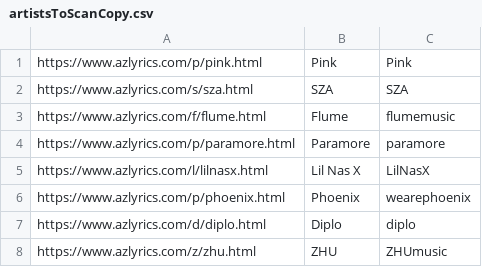
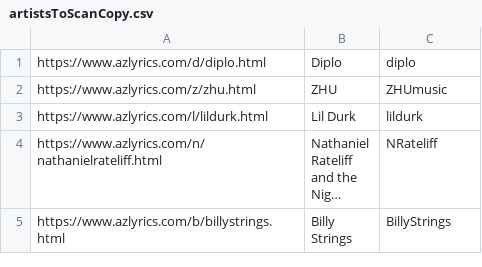
Before and after one commit to kendeltatsak/frequentlyMost, a CSV file: artistsToScanCopy.csv, drawn as a sheet; only a part is shown; the shorter side is filled out with more unchanged rows; long unchanged cells end in …; the diff names each change by its address in the sheet, - before the commit and + after, or states it on an @@ line.

```diff
--- a/artistsToScanCopy.csv
+++ b/artistsToScanCopy.csv
-row 1: https://www.azlyrics.com/p/pink.html | Pink | Pink
-row 2: https://www.azlyrics.com/s/sza.html | SZA | SZA
-row 3: https://www.azlyrics.com/f/flume.html | Flume | flumemusic
-row 4: https://www.azlyrics.com/p/paramore.html | Paramore | paramore
-row 5: https://www.azlyrics.com/l/lilnasx.html | Lil Nas X | LilNasX
-row 6: https://www.azlyrics.com/p/phoenix.html | Phoenix | wearephoenix
```
Also changed, not shown: 12 other files.
